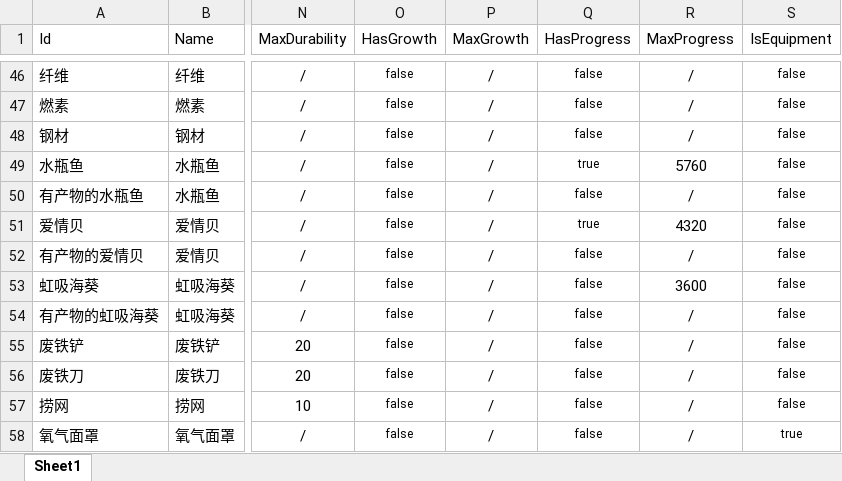
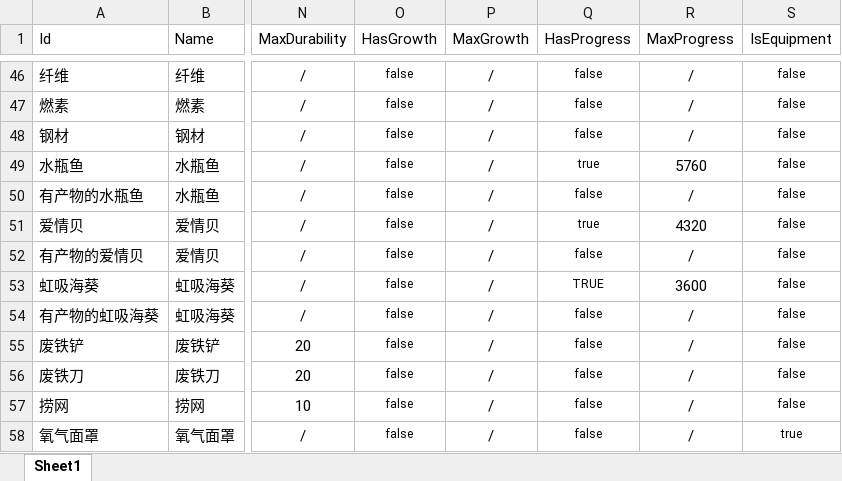
Before and after one commit to Cindyxj1011001101/WindowsSurvival, an Excel workbook: Assets/StreamingAssets/Excel/CardConfig.xlsx, sheet Sheet1, drawn as a sheet; only a part is shown, gaps mark what is left out; values as stored, in another font and other column widths than the file's, no borders; the diff names each change by its address in the sheet, - before the commit and + after, or states it on an @@ line.

Commit message:
修复虹吸海葵是否有产物进度配置错误

```diff
--- a/Assets/StreamingAssets/Excel/CardConfig.xlsx (sheet Sheet1)
+++ b/Assets/StreamingAssets/Excel/CardConfig.xlsx (sheet Sheet1)
-Q53 (HasProgress): false
+Q53 (HasProgress): TRUE
```
